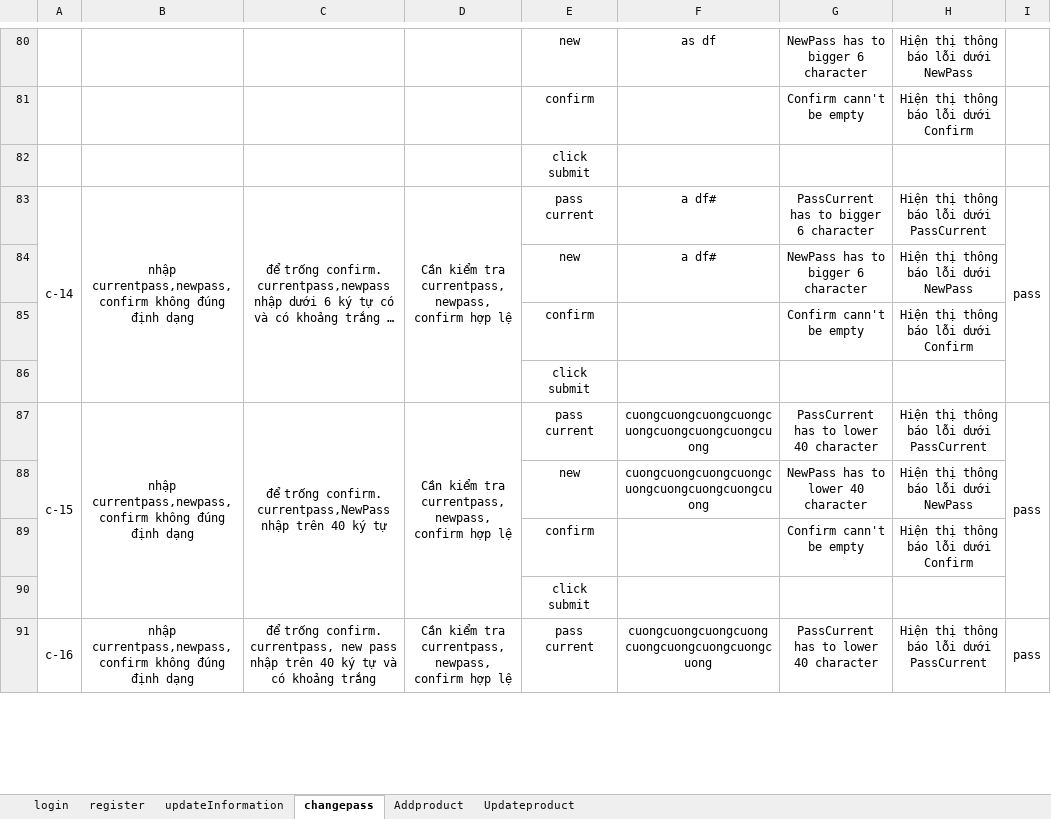
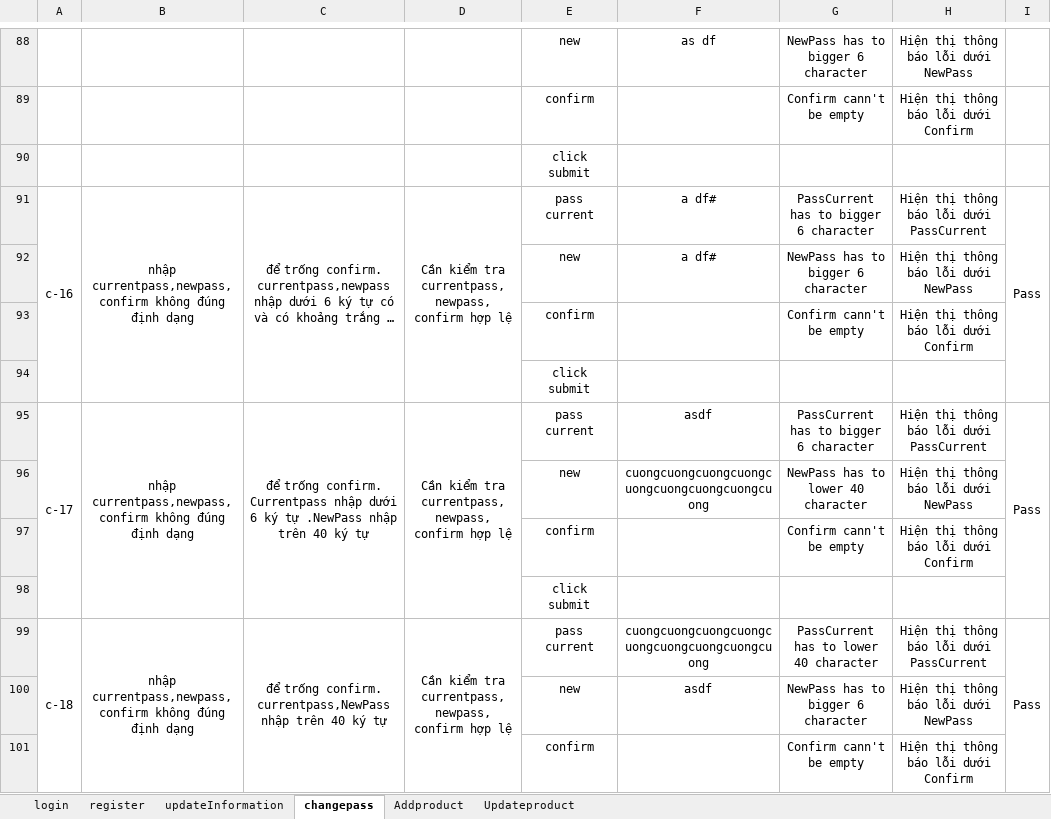
Before and after one commit to doanhuynhduycuong1601/fastfood, an Excel workbook: testCase.xlsx, sheet changepass, drawn as a sheet; only a part is shown, gaps mark what is left out; long unchanged cells end in …; values as stored, in another font and other column widths than the file's, no borders; removed rows and columns are numbered as before the commit, all else as after; the diff covers the shown part only; the diff names each change by its address in the sheet, - before the commit and + after, or states it on an @@ line.

```diff
--- a/testCase.xlsx (sheet changepass)
+++ b/testCase.xlsx (sheet changepass)
-A91: c-14
+A91: c-16
-I91: pass
+I91: Pass
-A95: c-15
+A95: c-17
-C95: …trống confirm. currentpass,NewPass nhập trên…
+C95: …trống confirm. Currentpass nhập dưới 6 ký tự .NewPass nhập trên…
-F95: cuongcuongcuongcuongcuongcuongcuongcuongcuong
+F95: asdf
-G95: PassCurrent has to lower 40 character
+G95: PassCurrent has to bigger 6 character
-I95: pass
+I95: Pass
-A99: c-16
+A99: c-18
-A91:A94 merged
+A99:A102 merged
-B91:B94 merged
+B99:B102 merged
-C99: …trống confirm. currentpass, new pass nhập trên 40 ký tự và có khoảng trắng
+C99: …trống confirm. currentpass,NewPass nhập trên 40 ký tự
-C91:C94 merged
+C99:C102 merged
-D91:D94 merged
+D99:D102 merged
-F99: cuongcuongcuongcuong cuongcuongcuongcuongcuong
+F99: cuongcuongcuongcuongcuongcuongcuongcuongcuong
-I99: pass
+I99: Pass
-I91:I94 merged
+I99:I102 merged
+row 100:  |  |  |  | new | asdf | NewPass has to bigger 6 character | Hiện thị thông báo lỗi dưới NewPass
+row 101:  |  |  |  | confirm |  | Confirm cann't be empty | Hiện thị thông báo lỗi dưới Confirm
```
Also changed, not shown: 38 added rows, 18 removed rows, 4 moved rows, 126 edited cells and merged cells elsewhere in this sheet, sheet Updateproduct, sheet Addproduct, sheet updateInformation, sheet register, sheet login, 39 other files.
